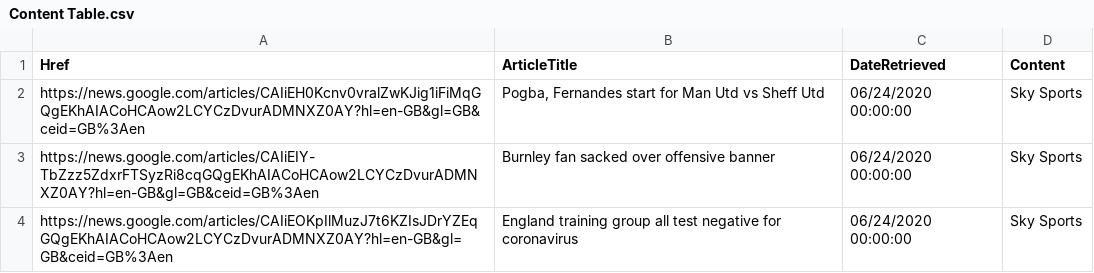
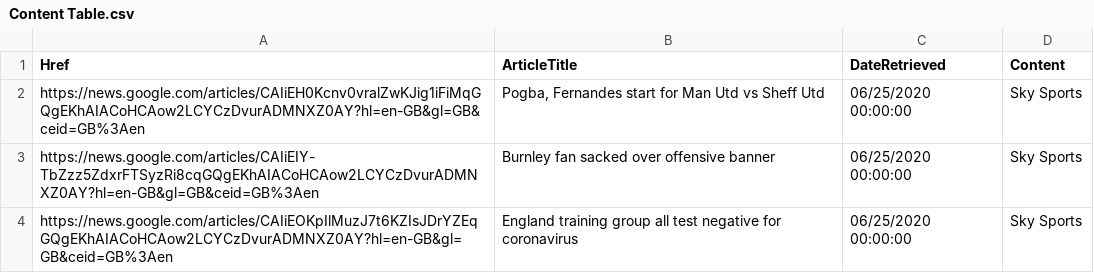
Before and after one commit to premalnayee/Email-automation-for-Tobor-users, a CSV file: automation/Aggregation and distribution/content/Content Table.csv, drawn as a sheet.

```diff
--- a/automation/Aggregation and distribution/content/Content Table.csv
+++ b/automation/Aggregation and distribution/content/Content Table.csv
@@ -1,4 +1,4 @@
 Href,ArticleTitle,DateRetrieved,Content
-https://news.google.com/articles/CAIiEH0Kcnv0vralZwKJig1iFiMqGQgEKhAIACoHCAow2LCYCzDvurADMNXZ0AY?hl=en-GB&gl=GB&ceid=GB%3Aen,"Pogba, Fernandes start for Man Utd vs Sheff Utd",06/24/2020 00:00:00,Sky Sports
-https://news.google.com/articles/CAIiEIY-TbZzz5ZdxrFTSyzRi8cqGQgEKhAIACoHCAow2LCYCzDvurADMNXZ0AY?hl=en-GB&gl=GB&ceid=GB%3Aen,Burnley fan sacked over offensive banner,06/24/2020 00:00:00,Sky Sports
-https://news.google.com/articles/CAIiEOKpIlMuzJ7t6KZIsJDrYZEqGQgEKhAIACoHCAow2LCYCzDvurADMNXZ0AY?hl=en-GB&gl=GB&ceid=GB%3Aen,England training group all test negative for coronavirus,06/24/2020 00:00:00,Sky Sports
+https://news.google.com/articles/CAIiEH0Kcnv0vralZwKJig1iFiMqGQgEKhAIACoHCAow2LCYCzDvurADMNXZ0AY?hl=en-GB&gl=GB&ceid=GB%3Aen,"Pogba, Fernandes start for Man Utd vs Sheff Utd",06/25/2020 00:00:00,Sky Sports
+https://news.google.com/articles/CAIiEIY-TbZzz5ZdxrFTSyzRi8cqGQgEKhAIACoHCAow2LCYCzDvurADMNXZ0AY?hl=en-GB&gl=GB&ceid=GB%3Aen,Burnley fan sacked over offensive banner,06/25/2020 00:00:00,Sky Sports
+https://news.google.com/articles/CAIiEOKpIlMuzJ7t6KZIsJDrYZEqGQgEKhAIACoHCAow2LCYCzDvurADMNXZ0AY?hl=en-GB&gl=GB&ceid=GB%3Aen,England training group all test negative for coronavirus,06/25/2020 00:00:00,Sky Sports
```
Also changed, not shown: automation/Email Automation/database/database.csv, 11 other files.
